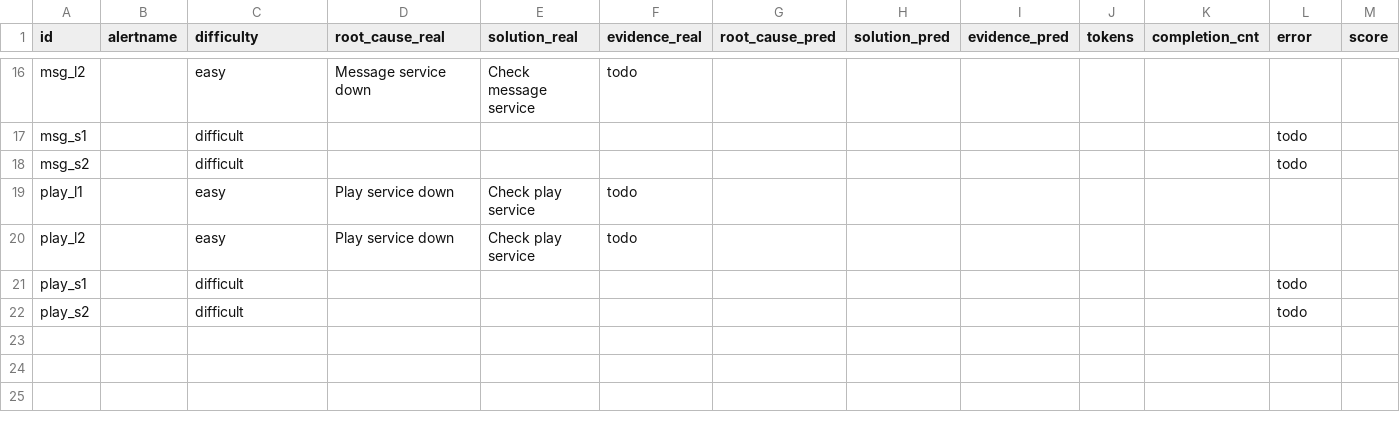
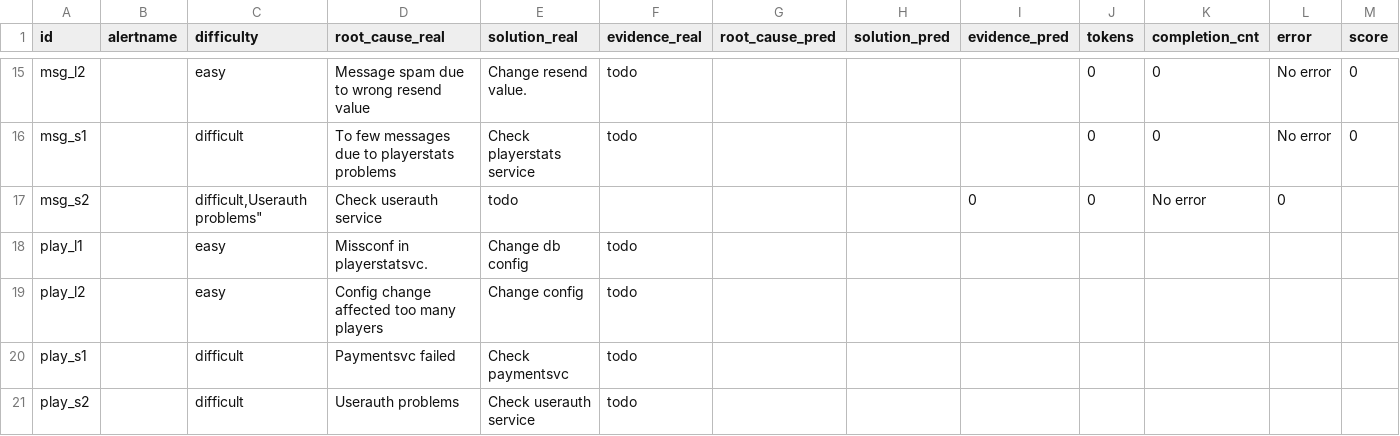
Before and after one commit to migge898/pafa, a CSV file: experiment_data/initdata.csv, drawn as a sheet; only a part is shown, gaps mark what is left out; the diff covers the shown part only.

```diff
--- a/experiment_data/initdata.csv
+++ b/experiment_data/initdata.csv
@@ -16,7 +15,7 @@ id,alertname,difficulty,root_cause_real,solution_real,evidence_real,root_cause_p
-"msg_l2",,"easy","Message service down","Check message service","todo",,,,,,
-"msg_s1",,"difficult",,,,,,,,,"todo"
-"msg_s2",,"difficult",,,,,,,,,"todo"
-"play_l1",,"easy","Play service down","Check play service","todo",,,,,,
-"play_l2",,"easy","Play service down","Check play service","todo",,,,,,
-"play_s1",,"difficult",,,,,,,,,"todo"
-"play_s2",,"difficult",,,,,,,,,"todo"
+"msg_l2",,"easy","Message spam due to wrong resend value","Change resend value.","todo","","","",0,0,"No error",0
+"msg_s1",,"difficult","To few messages due to playerstats problems","Check playerstats service","todo","","","",0,0,"No error",0
+"msg_s2",,"difficult,"Userauth problems","Check userauth service","todo","","","",0,0,"No error",0
+"play_l1",,"easy","Missconf in playerstatsvc.","Change db config","todo",,,,,,
+"play_l2",,"easy","Config change affected too many players","Change config","todo",,,,,,
+"play_s1",,"difficult","Paymentsvc failed","Check paymentsvc","todo",,,,,,
+"play_s2",,"difficult","Userauth problems","Check userauth service","todo",,,,,,
```
Also changed, not shown: 1 removed row and 67 edited cells elsewhere in this file.
